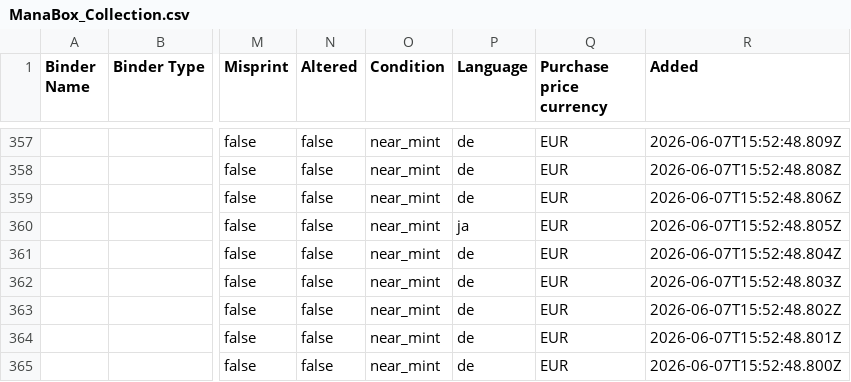
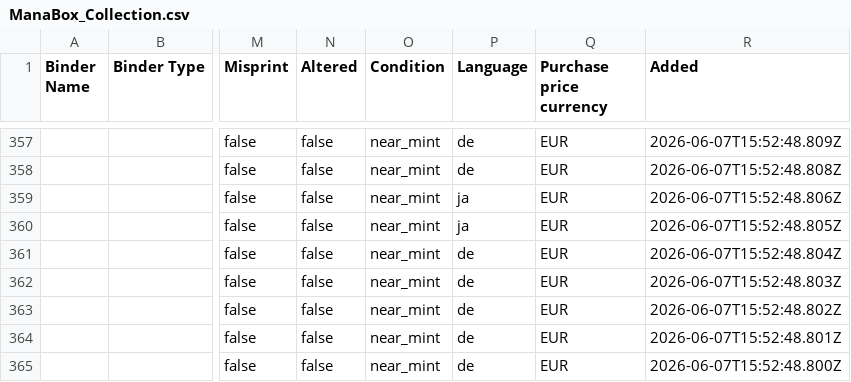
Before and after one commit to relucertola1982-creator/mtg-webapp-, a CSV file: ManaBox_Collection.csv, drawn as a sheet; only a part is shown, gaps mark what is left out; the diff names each change by its address in the sheet, - before the commit and + after, or states it on an @@ line.

Commit message:
Edit lang SOA_147_foil_de->ja

```diff
--- a/ManaBox_Collection.csv
+++ b/ManaBox_Collection.csv
-P359 (Language): de
+P359 (Language): ja
```
